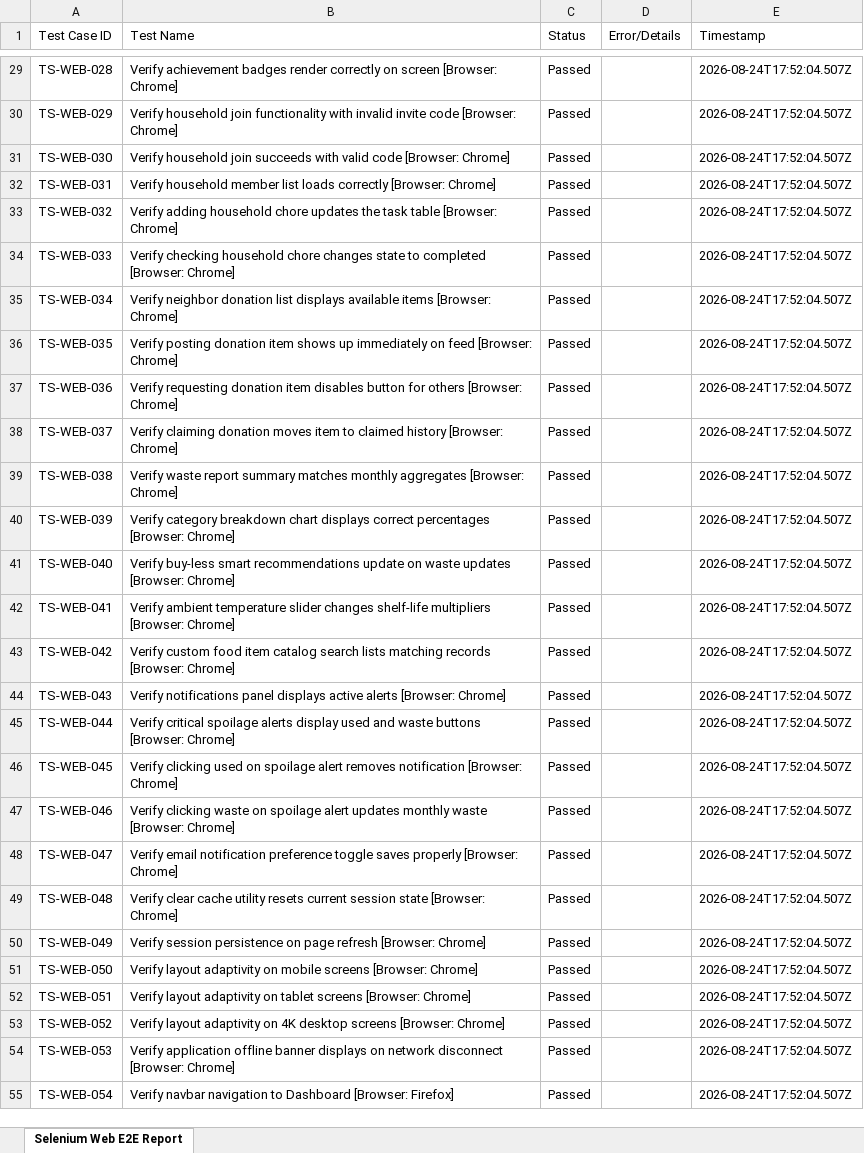
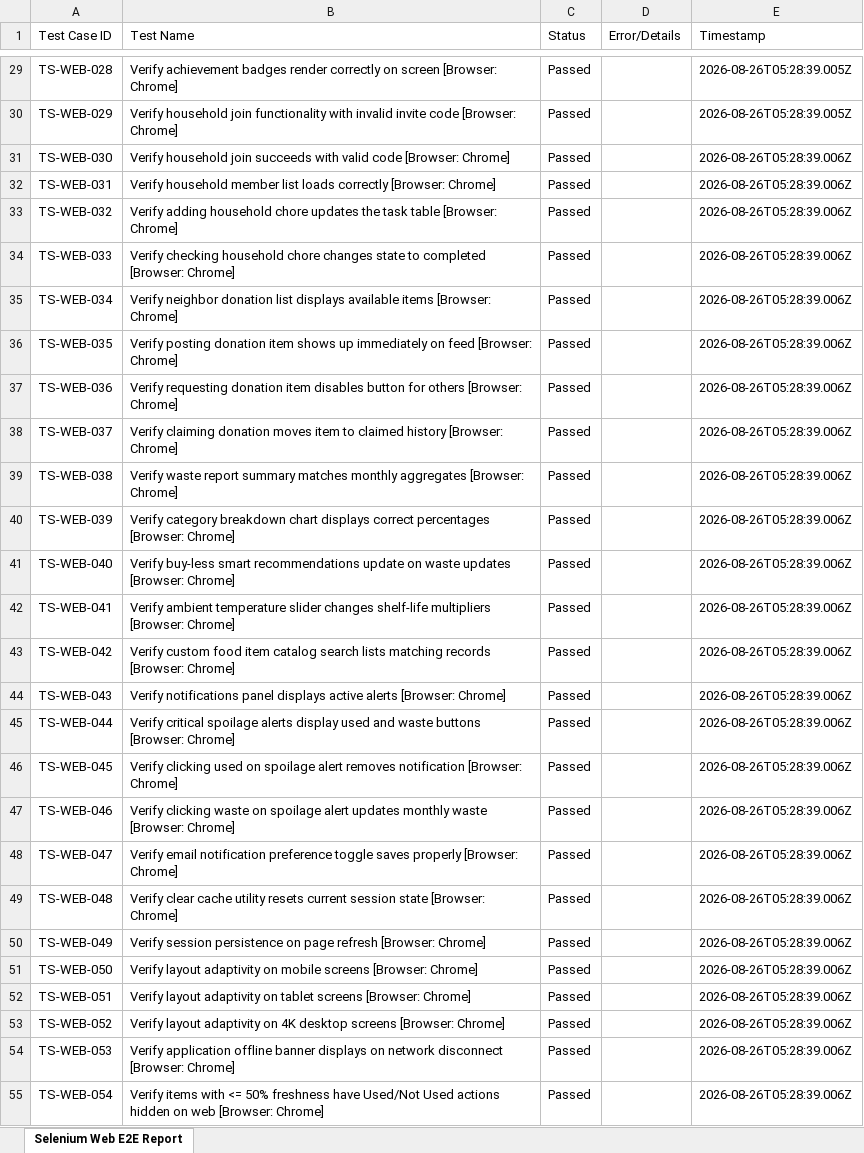
Before and after one commit to CheredlaJasvina/PDD, an Excel workbook: testing/reports/web_e2e_report.xlsx, sheet Selenium Web E2E Report, drawn as a sheet; only a part is shown, gaps mark what is left out; values as stored, in another font and other column widths than the file's, no borders; the diff covers the shown part only; the diff names each change by its address in the sheet, - before the commit and + after, or states it on an @@ line.

```diff
--- a/testing/reports/web_e2e_report.xlsx (sheet Selenium Web E2E Report)
+++ b/testing/reports/web_e2e_report.xlsx (sheet Selenium Web E2E Report)
-E29:E30 (Timestamp): 2026-08-24T17:52:04.507Z
+E29:E30 (Timestamp): 2026-08-26T05:28:39.005Z
-E31:E55 (Timestamp): 2026-08-24T17:52:04.507Z
+E31:E55 (Timestamp): 2026-08-26T05:28:39.006Z
-B55 (Test Name): Verify navbar navigation to Dashboard [Browser: Firefox]
+B55 (Test Name): Verify items with <= 50% freshness have Used/Not Used actions hidden on web [Browser: Chrome]
```
Also changed, not shown: 520 edited cells elsewhere in this sheet, testing/reports/mobile_e2e_report.xlsx, 2 other files.
